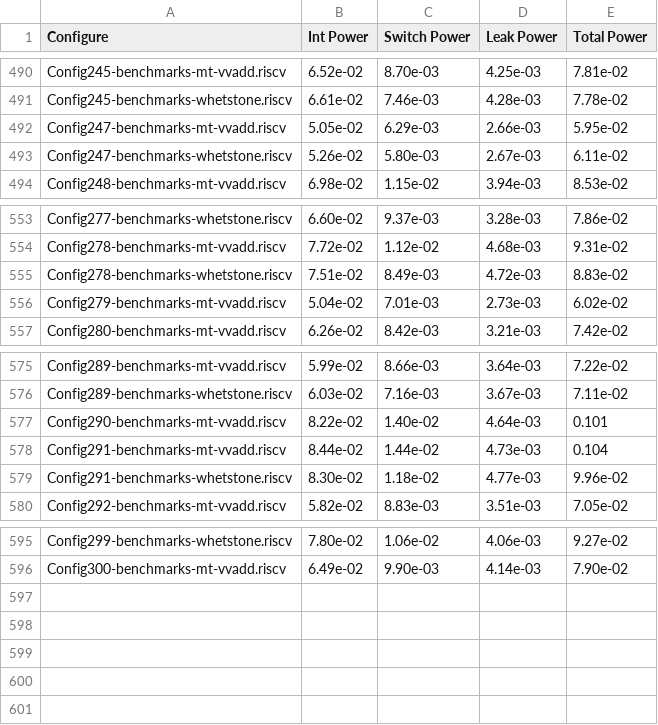
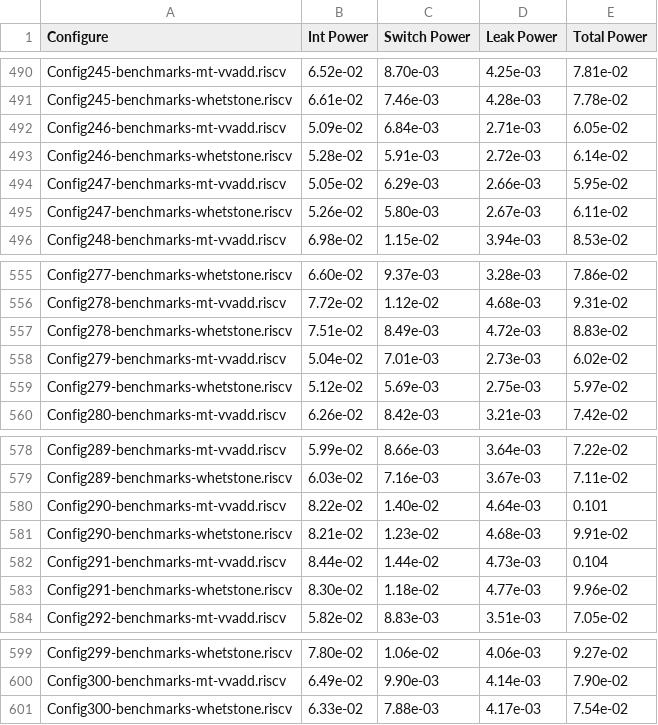
Before and after one commit to baichen318/rl-explorer, a CSV file: data/dataset-random/power.csv, drawn as a sheet; only a part is shown, gaps mark what is left out.

Commit message:
Release all data-set

```diff
--- a/data/dataset-random/power.csv
+++ b/data/dataset-random/power.csv
@@ -491,2 +491,4 @@ Config245-benchmarks-mt-vvadd.riscv,6.52e-02,8.70e-03,4.25e-03,7.81e-02
 Config245-benchmarks-whetstone.riscv,6.61e-02,7.46e-03,4.28e-03,7.78e-02
+Config246-benchmarks-mt-vvadd.riscv,5.09e-02,6.84e-03,2.71e-03,6.05e-02
+Config246-benchmarks-whetstone.riscv,5.28e-02,5.91e-03,2.72e-03,6.14e-02
 Config247-benchmarks-mt-vvadd.riscv,5.05e-02,6.29e-03,2.66e-03,5.95e-02
@@ -556,2 +558,3 @@ Config278-benchmarks-whetstone.riscv,7.51e-02,8.49e-03,4.72e-03,8.83e-02
 Config279-benchmarks-mt-vvadd.riscv,5.04e-02,7.01e-03,2.73e-03,6.02e-02
+Config279-benchmarks-whetstone.riscv,5.12e-02,5.69e-03,2.75e-03,5.97e-02
 Config280-benchmarks-mt-vvadd.riscv,6.26e-02,8.42e-03,3.21e-03,7.42e-02
@@ -577,2 +580,3 @@ Config289-benchmarks-whetstone.riscv,6.03e-02,7.16e-03,3.67e-03,7.11e-02
 Config290-benchmarks-mt-vvadd.riscv,8.22e-02,1.40e-02,4.64e-03,0.101
+Config290-benchmarks-whetstone.riscv,8.21e-02,1.23e-02,4.68e-03,9.91e-02
 Config291-benchmarks-mt-vvadd.riscv,8.44e-02,1.44e-02,4.73e-03,0.104
@@ -596 +600,2 @@ Config299-benchmarks-whetstone.riscv,7.80e-02,1.06e-02,4.06e-03,9.27e-02
 Config300-benchmarks-mt-vvadd.riscv,6.49e-02,9.90e-03,4.14e-03,7.90e-02
+Config300-benchmarks-whetstone.riscv,6.33e-02,7.88e-03,4.17e-03,7.54e-02
```
Also changed, not shown: data/dataset-baseline/dataset.csv, data/dataset-random/area.csv, 53 other files.
